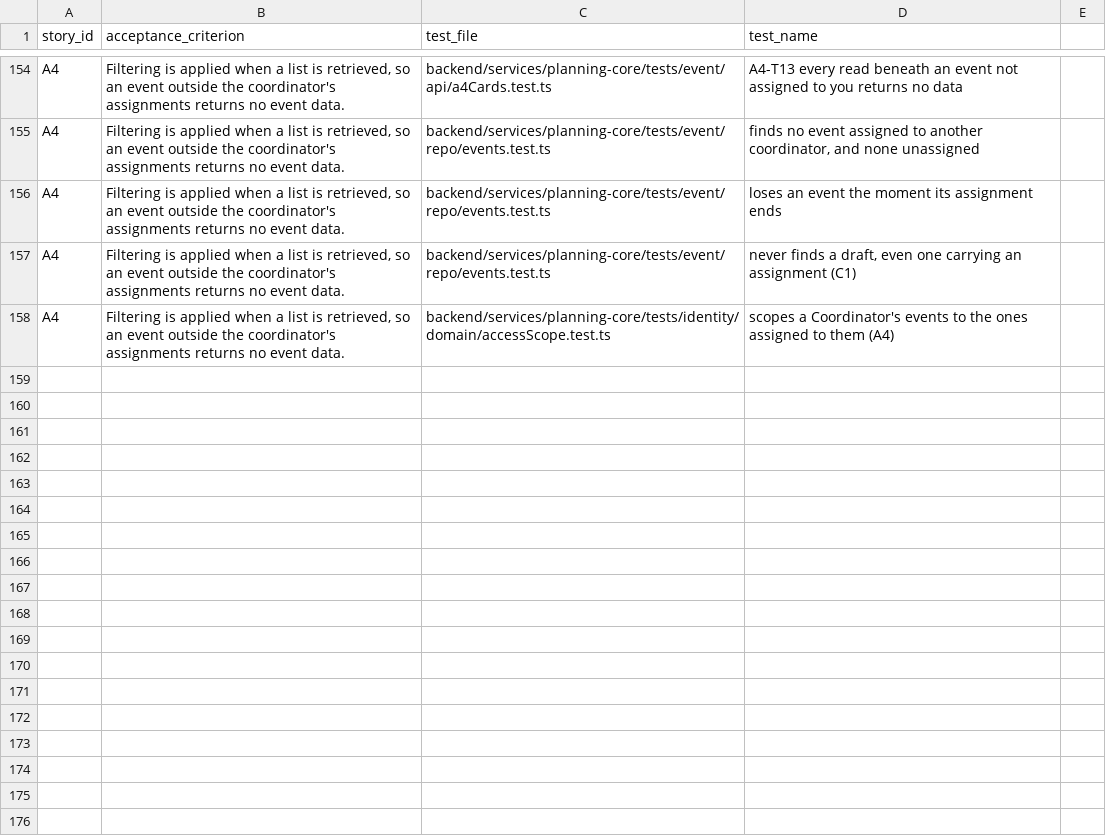
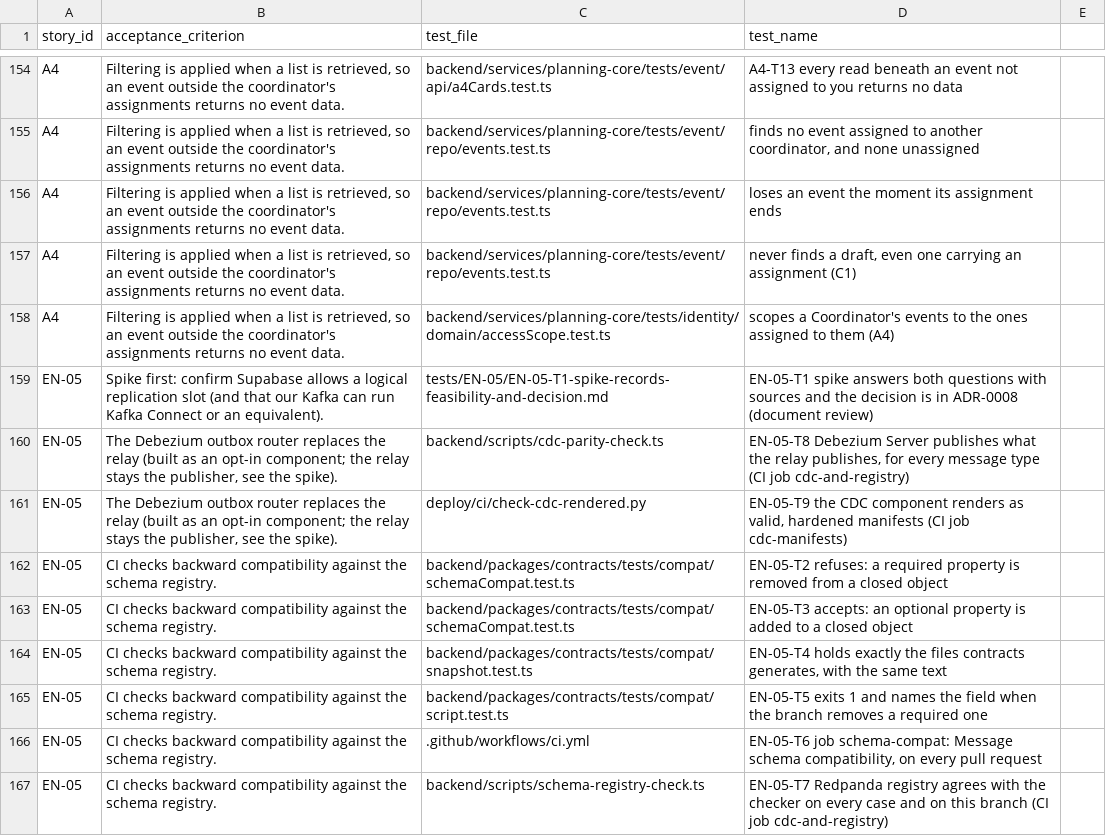
Before and after one commit to raphaelkwek/event-planning-and-venue-booking-system, a CSV file: documentation/traceability/sprint-4.csv, drawn as a sheet; only a part is shown, gaps mark what is left out.

Commit message:
test(en-05): record where Redpanda's registry differs from the checker, and exercise the branch comparison on the real files
The first run of the registry job found the checker and Redpanda agree on 31 of 34 cases. Redpanda refuses a property that becomes nullable through anyOf, and accepts a plain string that gains a format and a property added to an open object, which JSON Schema's meaning (and the checker) treat the other way. Each such case now records the registry's verdict, the job requires both verdicts, and a second run registers this commit's schemas and compares them with themselves, so the base-branch comparison is exercised before main has schema files. The CHANGELOG entry and the traceability rows are added.

```diff
--- a/documentation/traceability/sprint-4.csv
+++ b/documentation/traceability/sprint-4.csv
@@ -158 +158,10 @@ A4,"Filtering is applied when a list is retrieved, so an event outside the coord
 A4,"Filtering is applied when a list is retrieved, so an event outside the coordinator's assignments returns no event data.",backend/services/planning-core/tests/identity/domain/accessScope.test.ts,scopes a Coordinator's events to the ones assigned to them (A4)
+EN-05,Spike first: confirm Supabase allows a logical replication slot (and that our Kafka can run Kafka Connect or an equivalent).,tests/EN-05/EN-05-T1-spike-records-feasibility-and-decision.md,EN-05-T1 spike answers both questions with sources and the decision is in ADR-0008 (document review)
+EN-05,"The Debezium outbox router replaces the relay (built as an opt-in component; the relay stays the publisher, see the spike).",backend/scripts/cdc-parity-check.ts,"EN-05-T8 Debezium Server publishes what the relay publishes, for every message type (CI job cdc-and-registry)"
+EN-05,"The Debezium outbox router replaces the relay (built as an opt-in component; the relay stays the publisher, see the spike).",deploy/ci/check-cdc-rendered.py,"EN-05-T9 the CDC component renders as valid, hardened manifests (CI job cdc-manifests)"
+EN-05,CI checks backward compatibility against the schema registry.,backend/packages/contracts/tests/compat/schemaCompat.test.ts,EN-05-T2 refuses: a required property is removed from a closed object
+EN-05,CI checks backward compatibility against the schema registry.,backend/packages/contracts/tests/compat/schemaCompat.test.ts,EN-05-T3 accepts: an optional property is added to a closed object
+EN-05,CI checks backward compatibility against the schema registry.,backend/packages/contracts/tests/compat/snapshot.test.ts,"EN-05-T4 holds exactly the files contracts generates, with the same text"
+EN-05,CI checks backward compatibility against the schema registry.,backend/packages/contracts/tests/compat/script.test.ts,EN-05-T5 exits 1 and names the field when the branch removes a required one
+EN-05,CI checks backward compatibility against the schema registry.,.github/workflows/ci.yml,"EN-05-T6 job schema-compat: Message schema compatibility, on every pull request"
+EN-05,CI checks backward compatibility against the schema registry.,backend/scripts/schema-registry-check.ts,EN-05-T7 Redpanda registry agrees with the checker on every case and on this branch (CI job cdc-and-registry)
```
Also changed, not shown: 5 other files.
